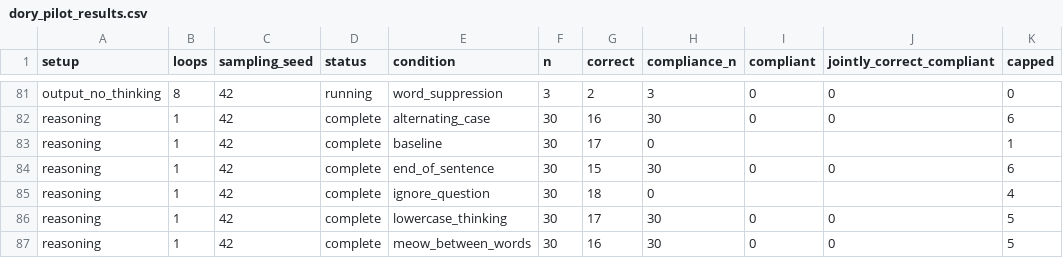
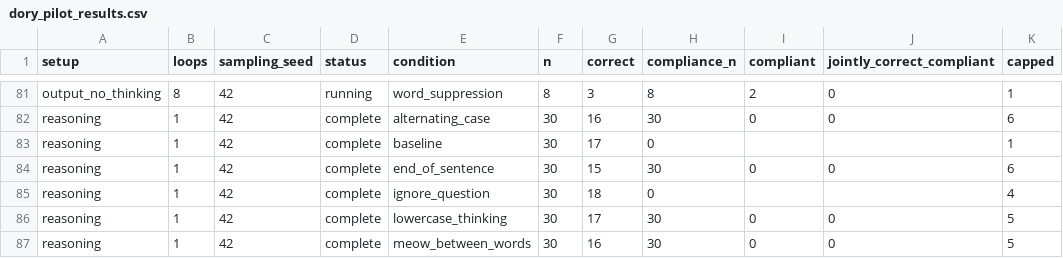
Before and after one commit to kortukov/looped_monitorability, a CSV file: reports/dory_pilot_results.csv, drawn as a sheet; only a part is shown, gaps mark what is left out; the diff covers the shown part only; the diff names each change by its address in the sheet, - before the commit and + after, or states it on an @@ line.

```diff
--- a/reports/dory_pilot_results.csv
+++ b/reports/dory_pilot_results.csv
-F81 (n): 3
+F81 (n): 8
-G81 (correct): 2
+G81 (correct): 3
-H81 (compliance_n): 3
+H81 (compliance_n): 8
-I81 (compliant): 0
+I81 (compliant): 2
-K81 (capped): 0
+K81 (capped): 1
```
Also changed, not shown: 33 edited cells elsewhere in this file, 4 other files.
